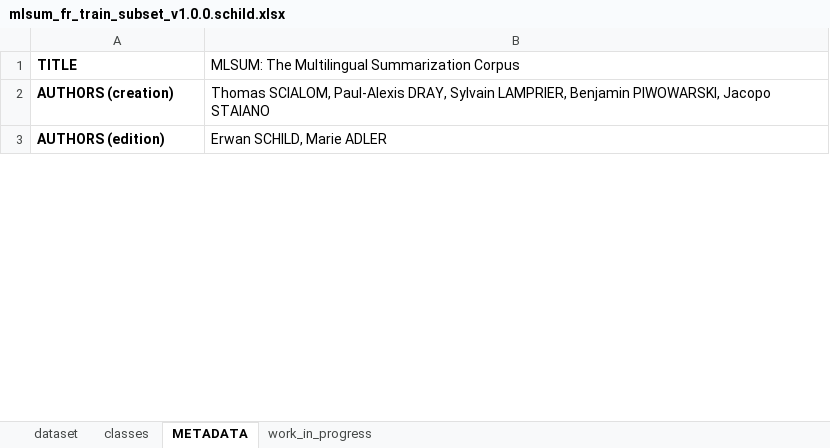
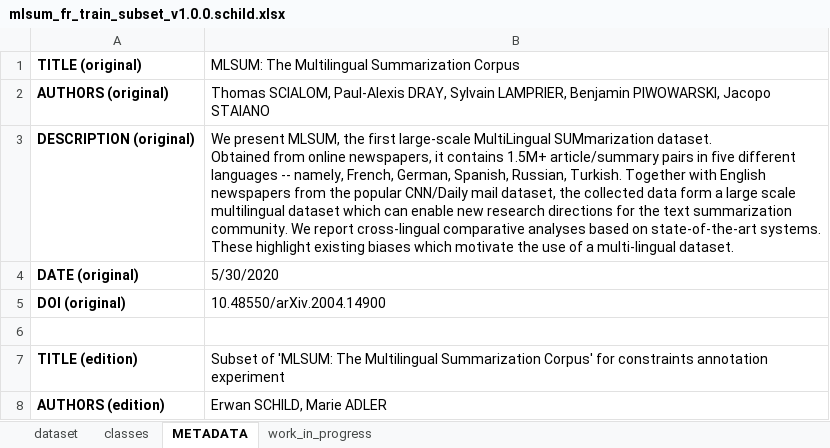
Before and after one commit to cognitivefactory/interactive-clustering-comparative-study, an Excel workbook: datasets/mlsum_fr_train_subset_v1.0.0.schild.xlsx, sheet METADATA, drawn as a sheet; only a part is shown; values as stored, in another font and other column widths than the file's, no borders; ↵ is a line break in a cell; the diff covers the shown part only; the diff names each change by its address in the sheet, - before the commit and + after, or states it on an @@ line.

Commit message:
docs: update dataset documentation

```diff
--- a/datasets/mlsum_fr_train_subset_v1.0.0.schild.xlsx (sheet METADATA)
+++ b/datasets/mlsum_fr_train_subset_v1.0.0.schild.xlsx (sheet METADATA)
-A1: TITLE
+A1: TITLE (original)
-A2: AUTHORS (creation)
+A2: AUTHORS (original)
+row 3: DESCRIPTION (original) | We present MLSUM, the first large-scale MultiLingual SUMmarization dataset. ↵ Obtained from online newspapers, it contains 1.5M+ article/summary pairs in five different languages -- namely, French, German, Spanish, Russian, Turkish. Together with English newspapers from the popular CNN/Daily mail dataset, the collected data form a large scale multilingual dataset which can enable new research directions for the text summarization community. We report cross-lingual comparative analyses based on state-of-the-art systems. These highlight existing biases which motivate the use of a multi-lingual dataset.
+row 4: DATE (original) | 5/30/2020
+row 5: DOI (original) | 10.48550/arXiv.2004.14900
+row 6: (empty)
+row 7: TITLE (edition) | Subset of 'MLSUM: The Multilingual Summarization Corpus' for constraints annotation experiment
```
Also changed, not shown: 2 added rows, 3 removed rows and 1 edited cell elsewhere in this sheet.
